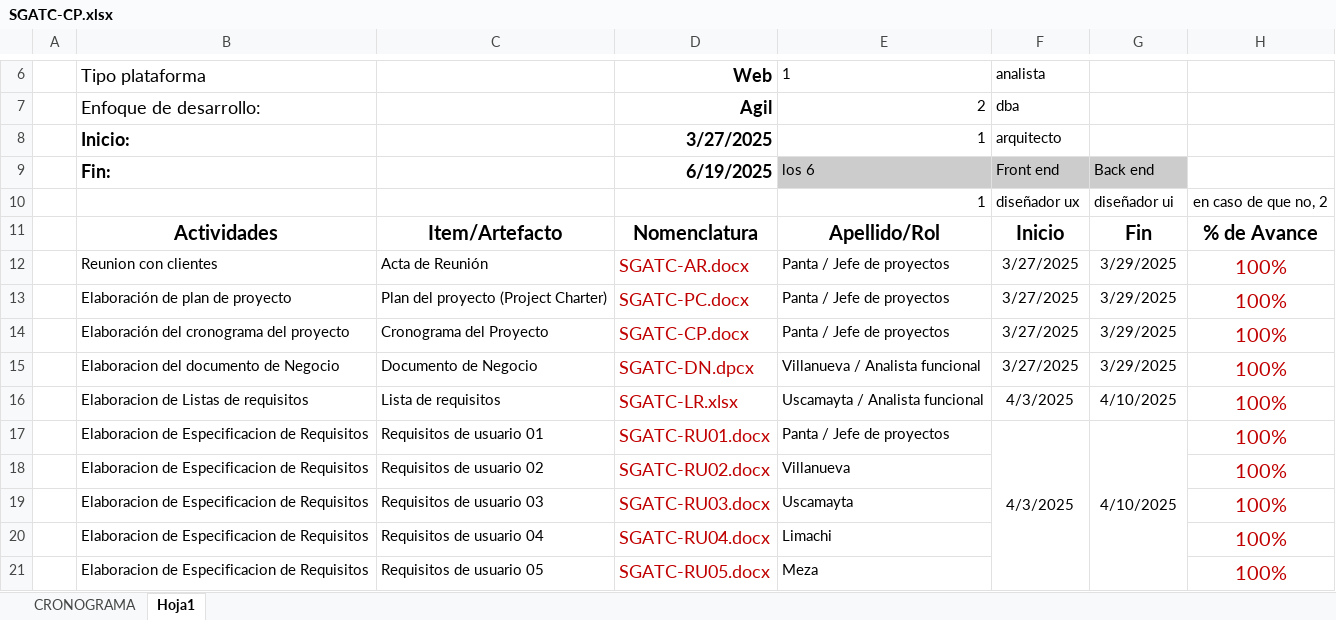
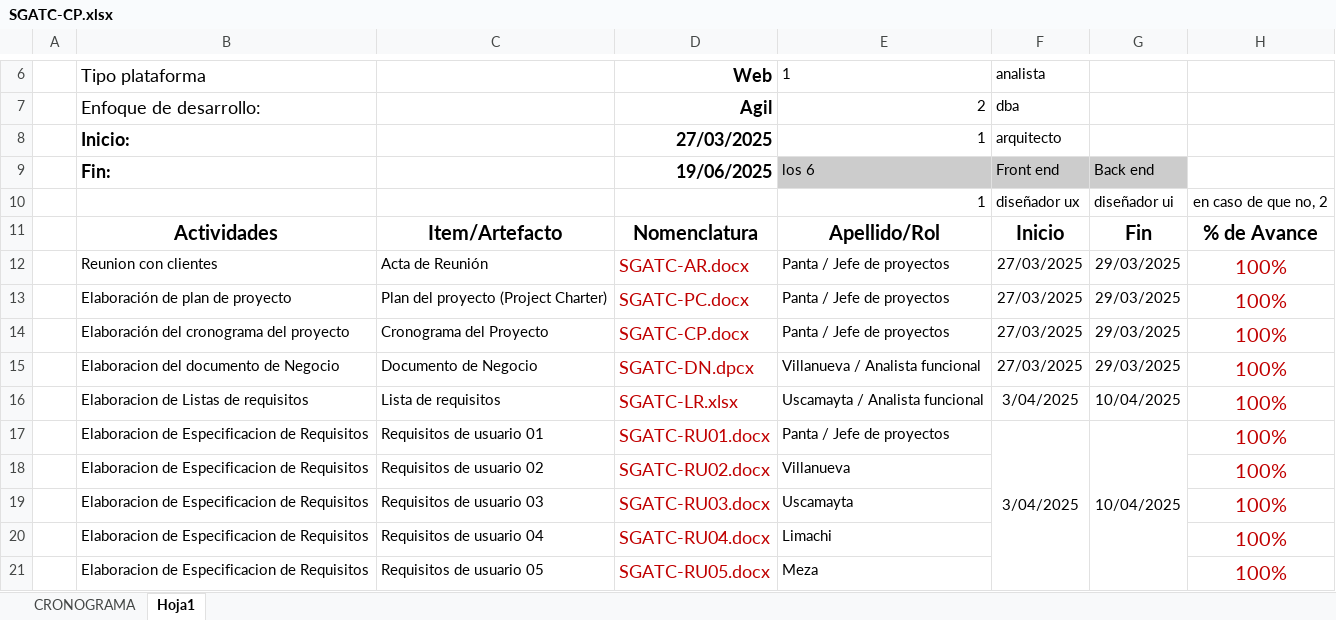
Before and after one commit to LordPanda04/AETHER_TECH, an Excel workbook: Desarrollo/SGATC/Gestion/SGATC-CP.xlsx, sheet Hoja1, drawn as a sheet; only a part is shown, gaps mark what is left out; values as stored, in another font and other column widths than the file's, no borders; charts and pictures not drawn; the diff names each change by its address in the sheet, - before the commit and + after, or states it on an @@ line.

```diff
--- a/Desarrollo/SGATC/Gestion/SGATC-CP.xlsx (sheet Hoja1)
+++ b/Desarrollo/SGATC/Gestion/SGATC-CP.xlsx (sheet Hoja1)
-D8: 3/27/2025
+D8: 27/03/2025
-D9: 6/19/2025
+D9: 19/06/2025
-F12:F15: 3/27/2025
+F12:F15: 27/03/2025
-G12:G15: 3/29/2025
+G12:G15: 29/03/2025
-F16:F17: 4/3/2025
+F16:F17: 3/04/2025
-G16:G17: 4/10/2025
+G16:G17: 10/04/2025
```
Also changed, not shown: sheet CRONOGRAMA, charts or pictures.
